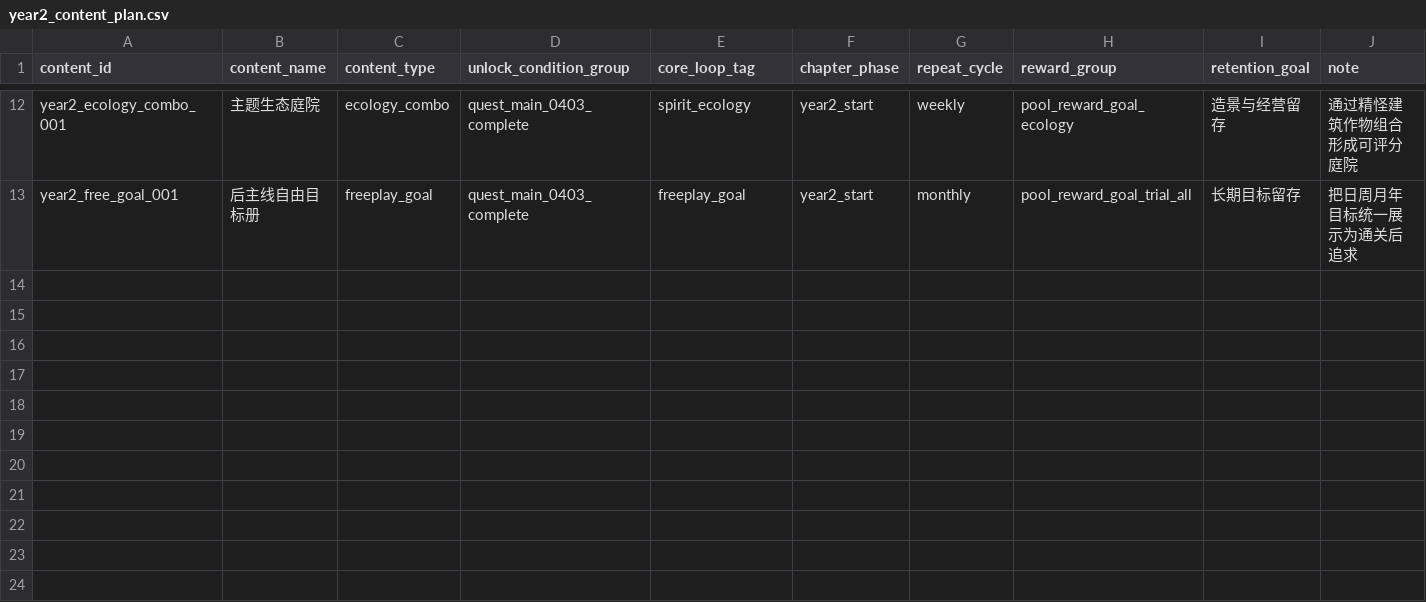
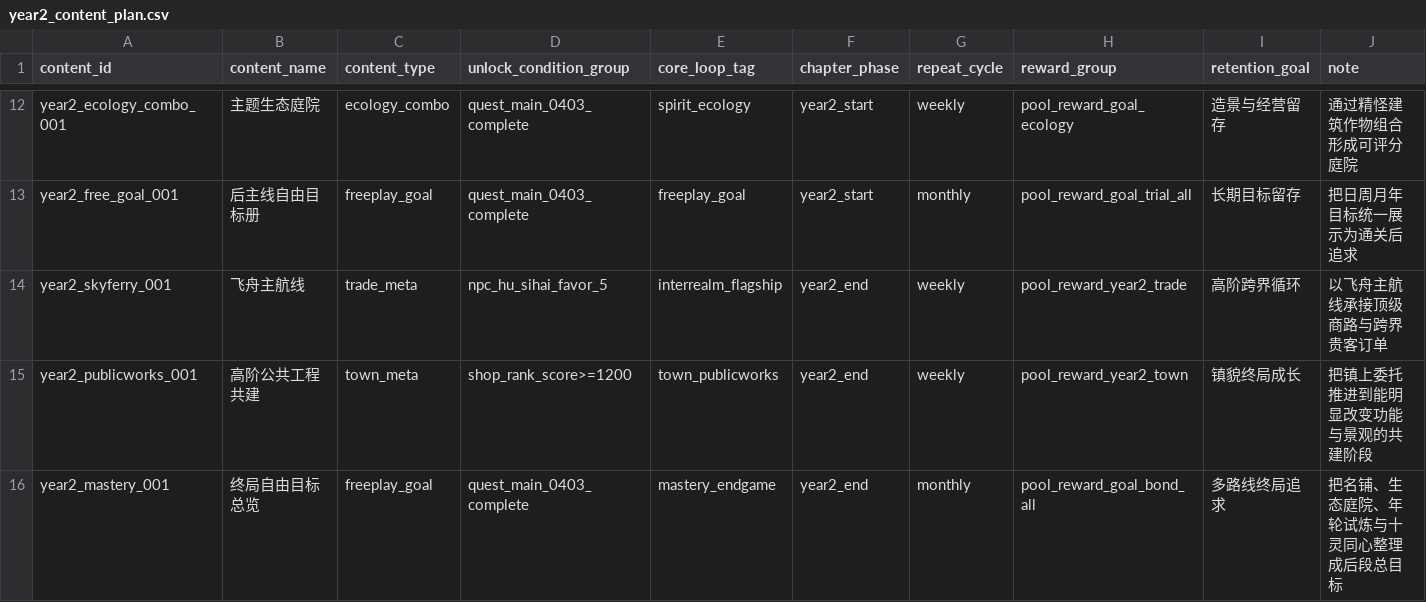
Before and after one commit to bit707/Elven-Farm, a CSV file: csv/year2_content_plan.csv, drawn as a sheet; only a part is shown, gaps mark what is left out.

```diff
--- a/csv/year2_content_plan.csv
+++ b/csv/year2_content_plan.csv
@@ -13 +13,4 @@ year2_ecology_combo_001,主题生态庭院,ecology_combo,quest_main_0403_complet
 year2_free_goal_001,后主线自由目标册,freeplay_goal,quest_main_0403_complete,freeplay_goal,year2_start,monthly,pool_reward_goal_trial_all,长期目标留存,把日周月年目标统一展示为通关后追求
+year2_skyferry_001,飞舟主航线,trade_meta,npc_hu_sihai_favor_5,interrealm_flagship,year2_end,weekly,pool_reward_year2_trade,高阶跨界循环,以飞舟主航线承接顶级商路与跨界贵客订单
+year2_publicworks_001,高阶公共工程共建,town_meta,shop_rank_score>=1200,town_publicworks,year2_end,weekly,pool_reward_year2_town,镇貌终局成长,把镇上委托推进到能明显改变功能与景观的共建阶段
+year2_mastery_001,终局自由目标总览,freeplay_goal,quest_main_0403_complete,mastery_endgame,year2_end,monthly,pool_reward_goal_bond_all,多路线终局追求,把名铺、生态庭院、年轮试炼与十灵同心整理成后段总目标
```
Also changed, not shown: csv/localization_text.csv, csv/save_migration_plan.csv, 51 other files.
